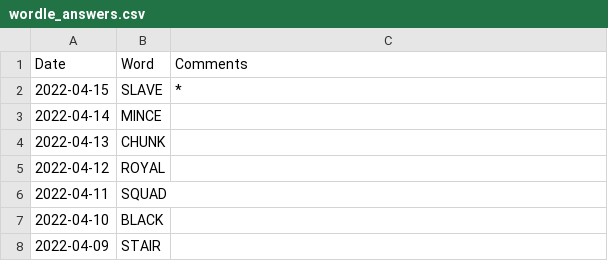
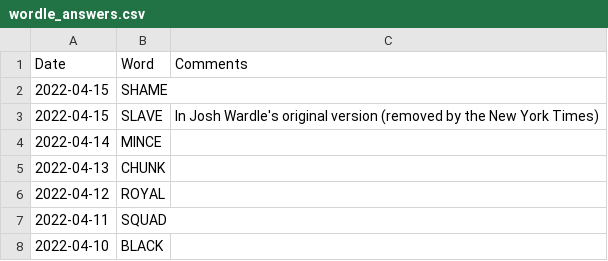
Before and after one commit to mdahlman/wordle, a CSV file: docs/_data/wordle_answers.csv, drawn as a sheet; only a part is shown; the shorter side is filled out with more unchanged rows.

Commit message:
answers through 2022-04-15

```diff
--- a/docs/_data/wordle_answers.csv
+++ b/docs/_data/wordle_answers.csv
@@ -1,3 +1,4 @@
 Date,Word,Comments
-2022-04-15,SLAVE,*
+2022-04-15,SHAME,
+2022-04-15,SLAVE,In Josh Wardle's original version (removed by the New York Times)
 2022-04-14,MINCE,
```
